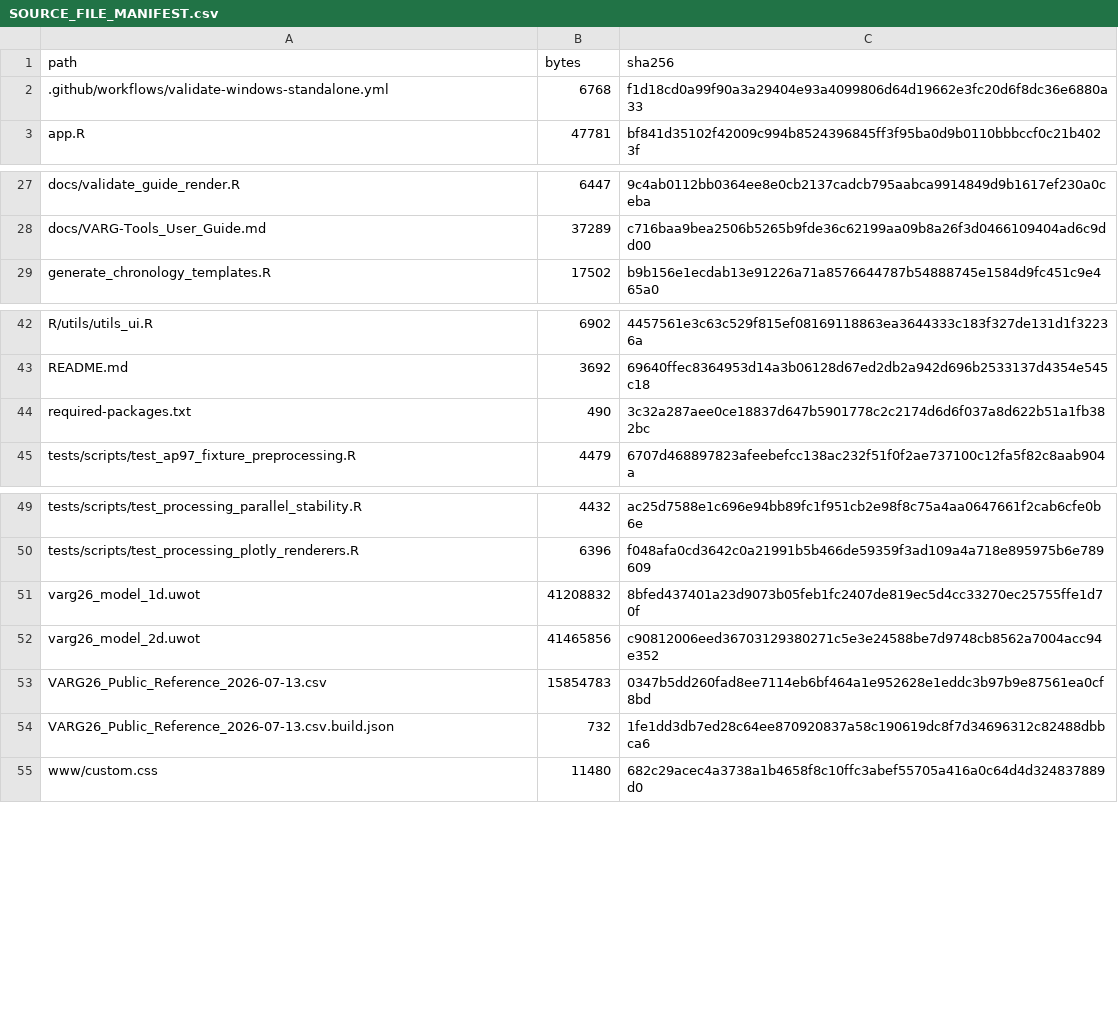
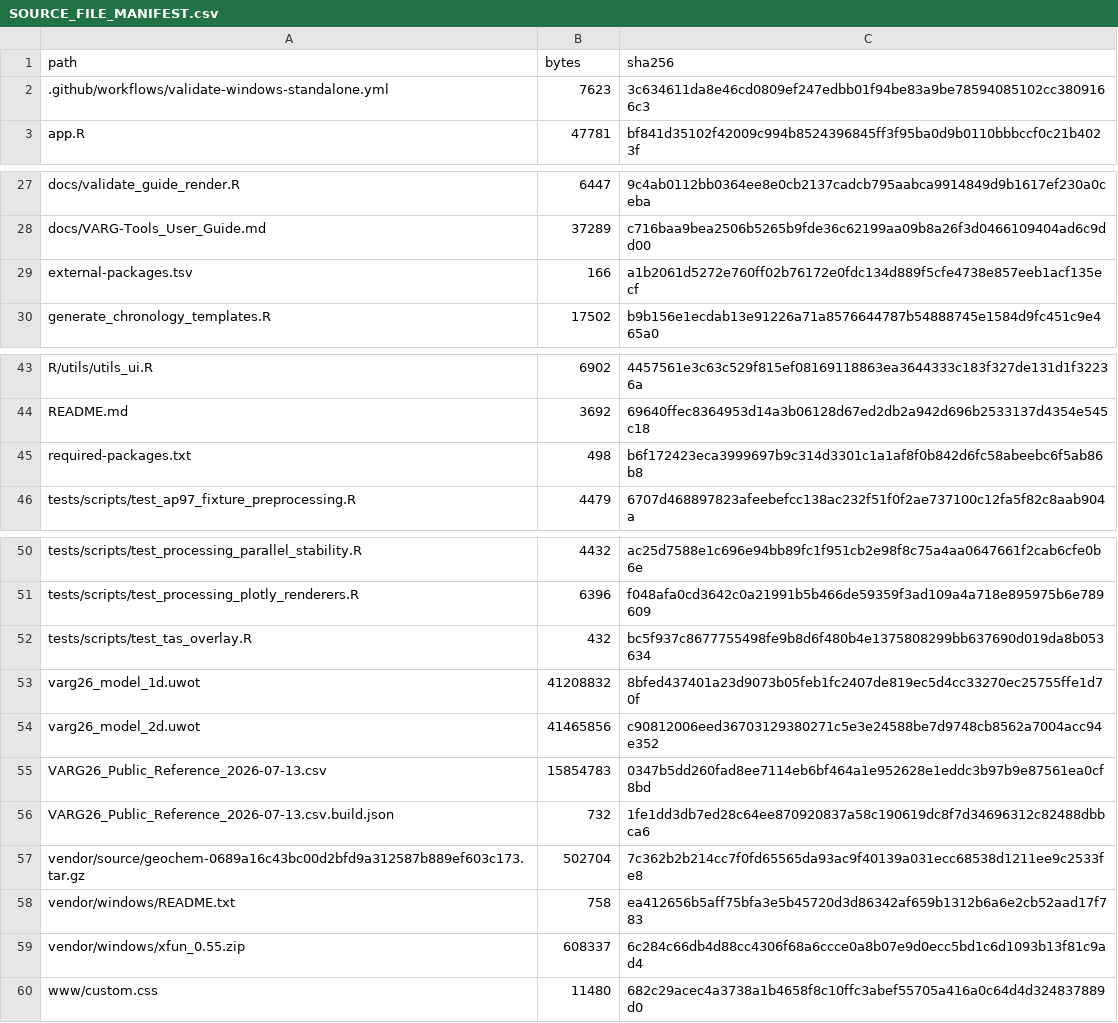
Before and after one commit to MatthewBolton/VARG-Tools, a CSV file: SOURCE_FILE_MANIFEST.csv, drawn as a sheet; only a part is shown, gaps mark what is left out.

```diff
--- a/SOURCE_FILE_MANIFEST.csv
+++ b/SOURCE_FILE_MANIFEST.csv
@@ -1,3 +1,3 @@
 "path","bytes","sha256"
-".github/workflows/validate-windows-standalone.yml","6768","f1d18cd0a99f90a3a29404e93a4099806d64d19662e3fc20d6f8dc36e6880a33"
+".github/workflows/validate-windows-standalone.yml","7623","3c634611da8e46cd0809ef247edbb01f94be83a9be78594085102cc3809166c3"
 "app.R","47781","bf841d35102f42009c994b8524396845ff3f95ba0d9b0110bbbccf0c21b4023f"
@@ -28,2 +28,3 @@
 "docs/VARG-Tools_User_Guide.md","37289","c716baa9bea2506b5265b9fde36c62199aa09b8a26f3d0466109404ad6c9dd00"
+"external-packages.tsv","166","a1b2061d5272e760ff02b76172e0fdc134d889f5cfe4738e857eeb1acf135ecf"
 "generate_chronology_templates.R","17502","b9b156e1ecdab13e91226a71a8576644787b54888745e1584d9fc451c9e465a0"
@@ -43,3 +44,3 @@
 "README.md","3692","69640ffec8364953d14a3b06128d67ed2db2a942d696b2533137d4354e545c18"
-"required-packages.txt","490","3c32a287aee0ce18837d647b5901778c2c2174d6d6f037a8d622b51a1fb382bc"
+"required-packages.txt","498","b6f172423eca3999697b9c314d3301c1a1af8f0b842d6fc58abeebc6f5ab86b8"
 "tests/scripts/test_ap97_fixture_preprocessing.R","4479","6707d468897823afeebefcc138ac232f51f0f2ae737100c12fa5f82c8aab904a"
@@ -50,2 +51,3 @@
 "tests/scripts/test_processing_plotly_renderers.R","6396","f048afa0cd3642c0a21991b5b466de59359f3ad109a4a718e895975b6e789609"
+"tests/scripts/test_tas_overlay.R","432","bc5f937c8677755498fe9b8d6f480b4e1375808299bb637690d019da8b053634"
 "varg26_model_1d.uwot","41208832","8bfed437401a23d9073b05feb1fc2407de819ec5d4cc33270ec25755ffe1d70f"
@@ -54,2 +56,5 @@
 "VARG26_Public_Reference_2026-07-13.csv.build.json","732","1fe1dd3db7ed28c64ee870920837a58c190619dc8f7d34696312c82488dbbca6"
+"vendor/source/geochem-0689a16c43bc00d2bfd9a312587b889ef603c173.tar.gz","502704","7c362b2b214cc7f0fd65565da93ac9f40139a031ecc68538d1211ee9c2533fe8"
+"vendor/windows/README.txt","758","ea412656b5aff75bfa3e5b45720d3d86342af659b1312b6a6e2cb52aad17f783"
+"vendor/windows/xfun_0.55.zip","608337","6c284c66db4d88cc4306f68a6ccce0a8b07e9d0ecc5bd1c6d1093b13f81c9ad4"
 "www/custom.css","11480","682c29acec4a3738a1b4658f8c10ffc3abef55705a416a0c64d4d324837889d0"
```
Also changed, not shown: 8 other files.
